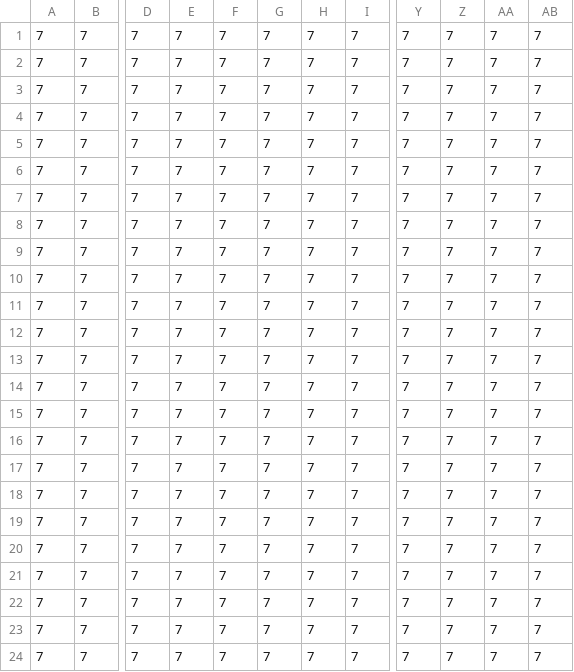
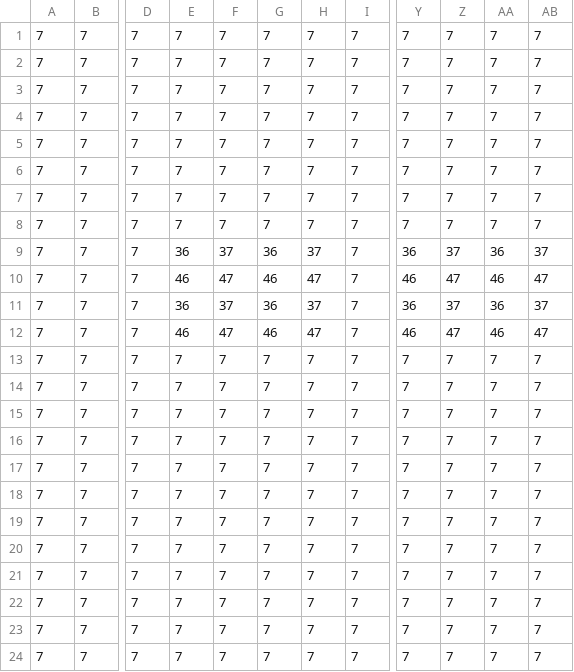
Before and after one commit to jvanbaarsen/LD24, a CSV file: res/levels/mapCSV_Base_background.csv, drawn as a sheet; only a part is shown, gaps mark what is left out; the diff names each change by its address in the sheet, - before the commit and + after, or states it on an @@ line.

```diff
--- a/res/levels/mapCSV_Base_background.csv
+++ b/res/levels/mapCSV_Base_background.csv
-E9: 7
+E9: 36
-F9: 7
+F9: 37
-G9: 7
+G9: 36
-H9: 7
+H9: 37
-Y9: 7
+Y9: 36
-Z9: 7
+Z9: 37
-AA9: 7
+AA9: 36
-AB9: 7
+AB9: 37
-E10: 7
+E10: 46
-F10: 7
+F10: 47
-G10: 7
+G10: 46
-H10: 7
+H10: 47
-Y10: 7
+Y10: 46
-Z10: 7
+Z10: 47
-AA10: 7
+AA10: 46
-AB10: 7
+AB10: 47
-E11: 7
+E11: 36
-F11: 7
+F11: 37
-G11: 7
+G11: 36
-H11: 7
+H11: 37
-Y11: 7
+Y11: 36
-Z11: 7
+Z11: 37
-AA11: 7
+AA11: 36
-AB11: 7
+AB11: 37
-E12: 7
+E12: 46
-F12: 7
+F12: 47
-G12: 7
+G12: 46
-H12: 7
+H12: 47
-Y12: 7
+Y12: 46
-Z12: 7
+Z12: 47
-AA12: 7
+AA12: 46
-AB12: 7
+AB12: 47
```
Also changed, not shown: 23 other files.
